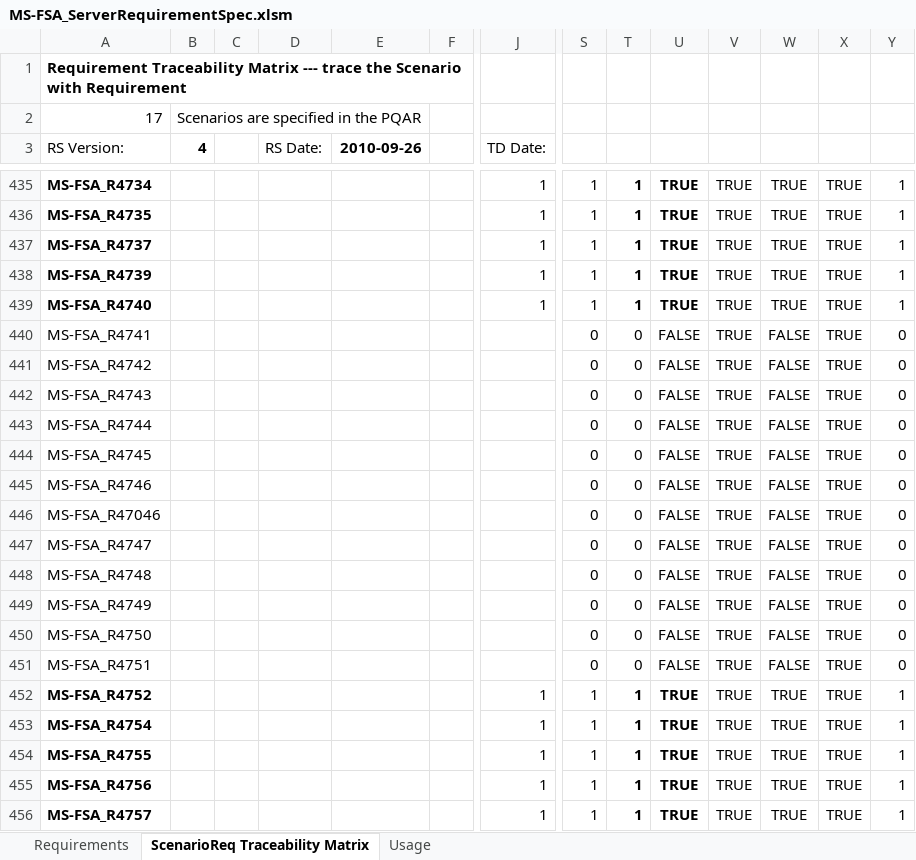
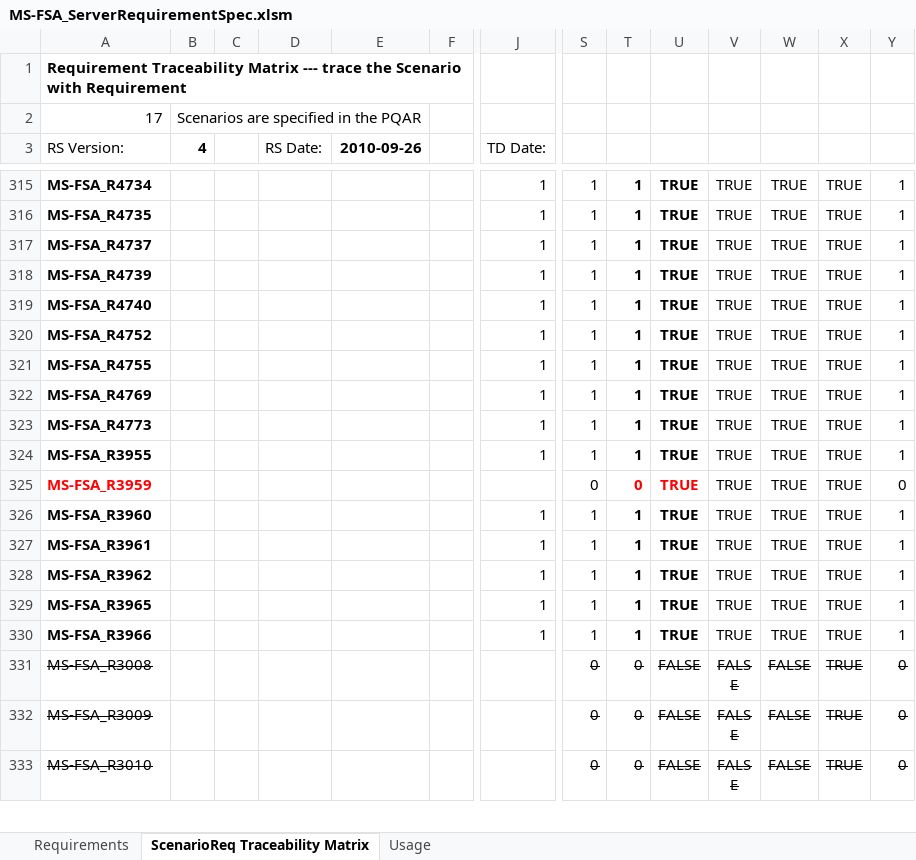
Before and after one commit to microsoft/WindowsProtocolTestSuites, an Excel workbook: TestSuites/FileServer/docs/MS-FSA_ServerRequirementSpec.xlsm, sheet ScenarioReq Traceability Matrix, drawn as a sheet; only a part is shown, gaps mark what is left out; the shorter side is filled out with more unchanged rows; values as stored, in another font and other column widths than the file's, no borders; rows hold the shown columns only; the diff covers the shown part only; the diff names each change by its address in the sheet, - before the commit and + after, or states it on an @@ line.

```diff
--- a/TestSuites/FileServer/docs/MS-FSA_ServerRequirementSpec.xlsm (sheet ScenarioReq Traceability Matrix)
+++ b/TestSuites/FileServer/docs/MS-FSA_ServerRequirementSpec.xlsm (sheet ScenarioReq Traceability Matrix)
-row 440: MS-FSA_R4741 |  |  |  |  |  |  | 0 | 0 | FALSE | TRUE | FALSE | TRUE | 0
-row 441: MS-FSA_R4742 |  |  |  |  |  |  | 0 | 0 | FALSE | TRUE | FALSE | TRUE | 0
-row 442: MS-FSA_R4743 |  |  |  |  |  |  | 0 | 0 | FALSE | TRUE | FALSE | TRUE | 0
-row 443: MS-FSA_R4744 |  |  |  |  |  |  | 0 | 0 | FALSE | TRUE | FALSE | TRUE | 0
-row 444: MS-FSA_R4745 |  |  |  |  |  |  | 0 | 0 | FALSE | TRUE | FALSE | TRUE | 0
-row 445: MS-FSA_R4746 |  |  |  |  |  |  | 0 | 0 | FALSE | TRUE | FALSE | TRUE | 0
-row 446: MS-FSA_R47046 |  |  |  |  |  |  | 0 | 0 | FALSE | TRUE | FALSE | TRUE | 0
-row 447: MS-FSA_R4747 |  |  |  |  |  |  | 0 | 0 | FALSE | TRUE | FALSE | TRUE | 0
-row 448: MS-FSA_R4748 |  |  |  |  |  |  | 0 | 0 | FALSE | TRUE | FALSE | TRUE | 0
-row 449: MS-FSA_R4749 |  |  |  |  |  |  | 0 | 0 | FALSE | TRUE | FALSE | TRUE | 0
-row 450: MS-FSA_R4750 |  |  |  |  |  |  | 0 | 0 | FALSE | TRUE | FALSE | TRUE | 0
-row 451: MS-FSA_R4751 |  |  |  |  |  |  | 0 | 0 | FALSE | TRUE | FALSE | TRUE | 0
-row 453: MS-FSA_R4754 |  |  |  |  |  | 1 | 1 | 1 | TRUE | TRUE | TRUE | TRUE | 1
-row 455: MS-FSA_R4756 |  |  |  |  |  | 1 | 1 | 1 | TRUE | TRUE | TRUE | TRUE | 1
-row 456: MS-FSA_R4757 |  |  |  |  |  | 1 | 1 | 1 | TRUE | TRUE | TRUE | TRUE | 1
```
Also changed, not shown: 145 removed rows and 7 edited cells elsewhere in this sheet, sheet Requirements, formulas that keep their value, hidden cells.
